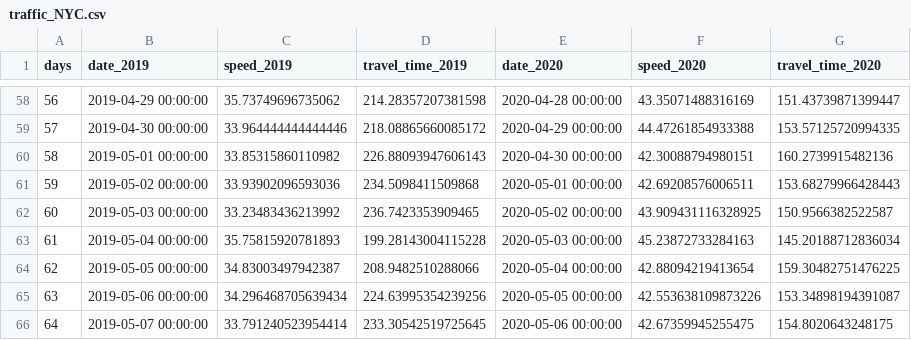
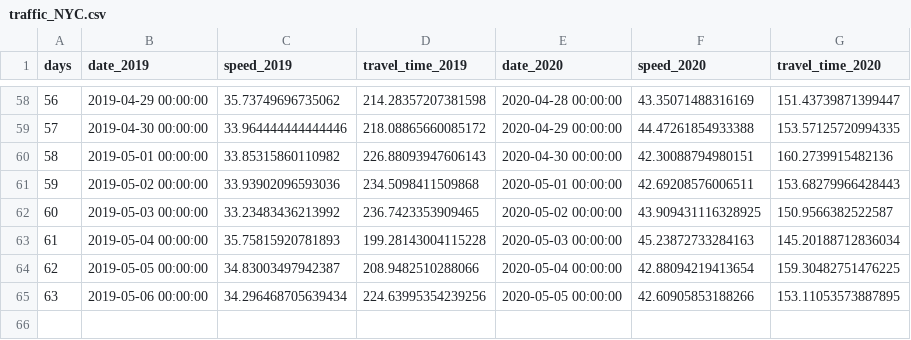
Before and after one commit to hkanezashi/GVTest, a CSV file: docs/data/traffic_NYC.csv, drawn as a sheet; only a part is shown, gaps mark what is left out.

Commit message:
Update data files

```diff
--- a/docs/data/traffic_NYC.csv
+++ b/docs/data/traffic_NYC.csv
@@ -64,3 +64,2 @@ days,date_2019,speed_2019,travel_time_2019,date_2020,speed_2020,travel_time_2020
 62,2019-05-05 00:00:00,34.83003497942387,208.9482510288066,2020-05-04 00:00:00,42.88094219413654,159.30482751476225
-63,2019-05-06 00:00:00,34.296468705639434,224.63995354239256,2020-05-05 00:00:00,42.553638109873226,153.34898194391087
-64,2019-05-07 00:00:00,33.791240523954414,233.30542519725645,2020-05-06 00:00:00,42.67359945255475,154.8020643248175
+63,2019-05-06 00:00:00,34.296468705639434,224.63995354239256,2020-05-05 00:00:00,42.60905853188266,153.11053573887895
```
Also changed, not shown: docs/data/citibike_departed.csv.
